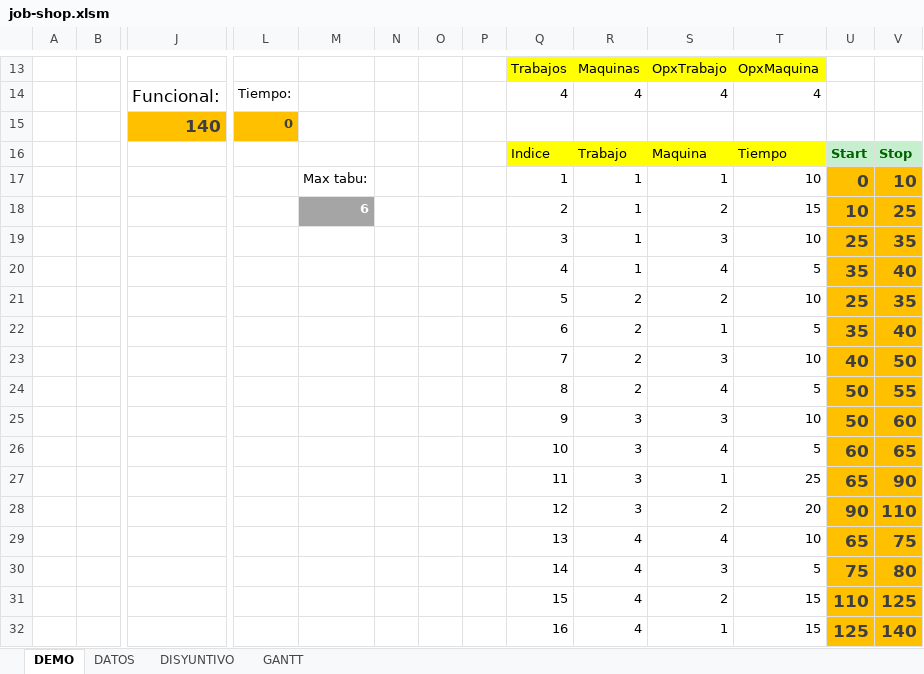
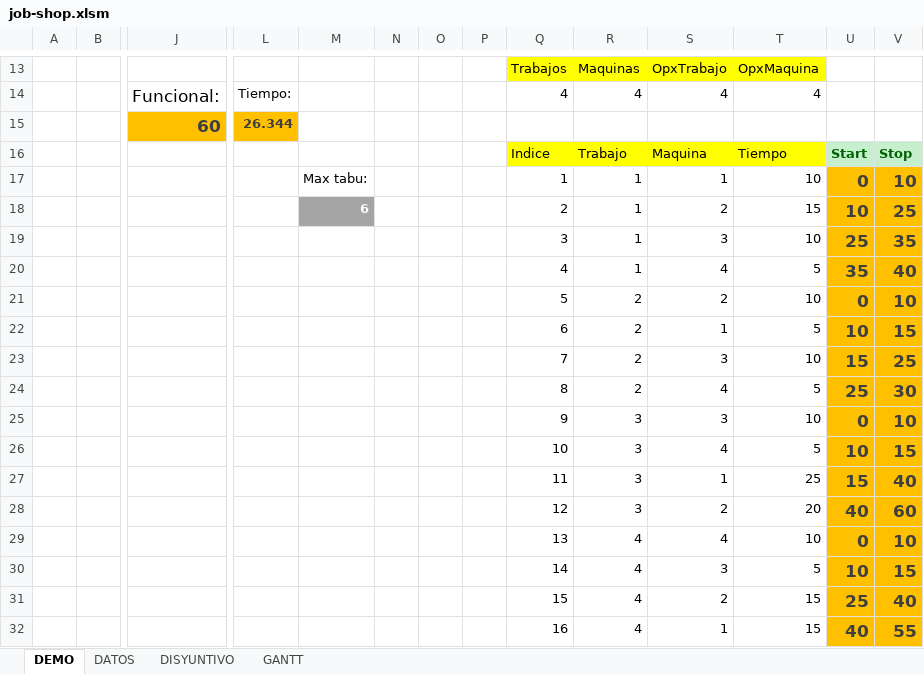
Before and after one commit to gismarzf/job-scheduling, an Excel workbook: job-shop.xlsm, sheet DEMO, drawn as a sheet; only a part is shown, gaps mark what is left out; values as stored, in another font and other column widths than the file's, no borders; charts and pictures not drawn; removed rows and columns are numbered as before the commit, all else as after; rows hold the shown columns only; the diff names each change by its address in the sheet, - before the commit and + after, or states it on an @@ line.

Commit message:
relaciones circulares esta bien, hay que corregir testSolucion (vectores y en el modulo en vez de class)

```diff
--- a/job-shop.xlsm (sheet DEMO)
+++ b/job-shop.xlsm (sheet DEMO)
-row 15:  |  | 140 | 0
+row 15:  |  | 60 | 26.344
-U21: 25
+U21: 0
-V21: 35
+V21: 10
-U22: 35
+U22: 10
-V22: 40
+V22: 15
-U23: 40
+U23: 15
-V23: 50
+V23: 25
-U24: 50
+U24: 25
-V24: 55
+V24: 30
-U25: 50
+U25: 0
-V25: 60
+V25: 10
-U26: 60
+U26: 10
-V26: 65
+V26: 15
-U27: 65
+U27: 15
-V27: 90
+V27: 40
-U28: 90
+U28: 40
-V28: 110
+V28: 60
-U29: 65
+U29: 0
-V29: 75
+V29: 10
-U30: 75
+U30: 10
-V30: 80
+V30: 15
-U31: 110
+U31: 25
-V31: 125
+V31: 40
-U32: 125
+U32: 40
-V32: 140
+V32: 55
```
Also changed, not shown: charts or pictures.
